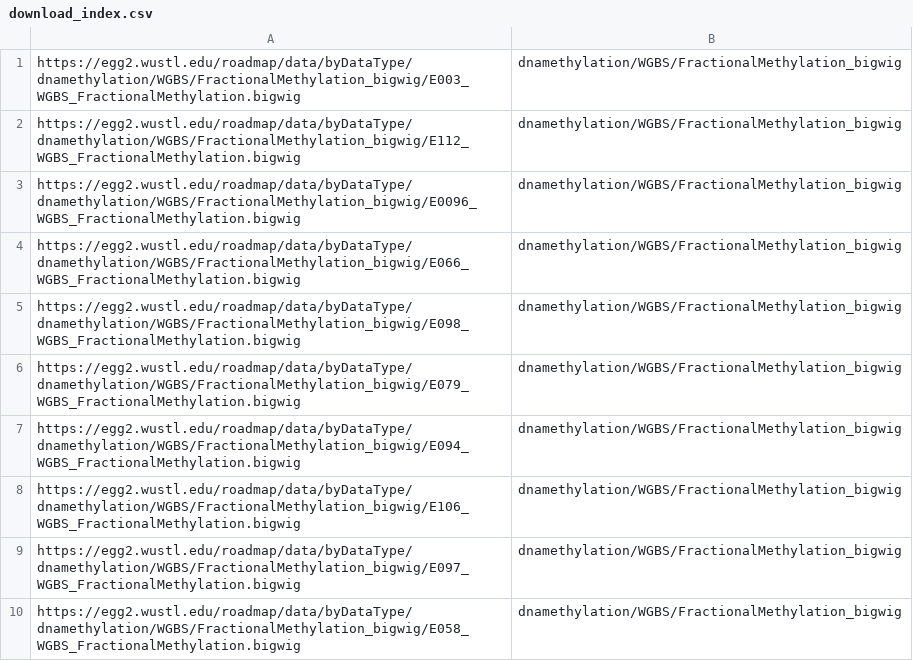
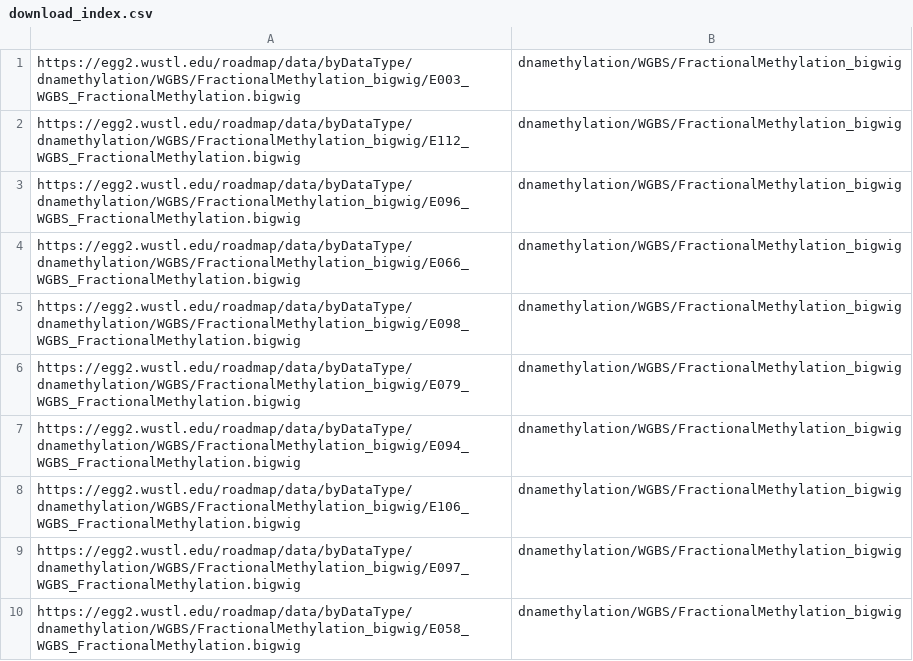
Before and after one commit to davidmasp/WUSTL_EPIGENOMES, a CSV file: download_index.csv, drawn as a sheet.

```diff
--- a/download_index.csv
+++ b/download_index.csv
@@ -2,3 +2,3 @@ https://egg2.wustl.edu/roadmap/data/byDataType/dnamethylation/WGBS/FractionalMet
 https://egg2.wustl.edu/roadmap/data/byDataType/dnamethylation/WGBS/FractionalMethylation_bigwig/E112_WGBS_FractionalMethylation.bigwig,dnamethylation/WGBS/FractionalMethylation_bigwig
-https://egg2.wustl.edu/roadmap/data/byDataType/dnamethylation/WGBS/FractionalMethylation_bigwig/E0096_WGBS_FractionalMethylation.bigwig,dnamethylation/WGBS/FractionalMethylation_bigwig
+https://egg2.wustl.edu/roadmap/data/byDataType/dnamethylation/WGBS/FractionalMethylation_bigwig/E096_WGBS_FractionalMethylation.bigwig,dnamethylation/WGBS/FractionalMethylation_bigwig
 https://egg2.wustl.edu/roadmap/data/byDataType/dnamethylation/WGBS/FractionalMethylation_bigwig/E066_WGBS_FractionalMethylation.bigwig,dnamethylation/WGBS/FractionalMethylation_bigwig
```
Also changed, not shown: 2 other files.
